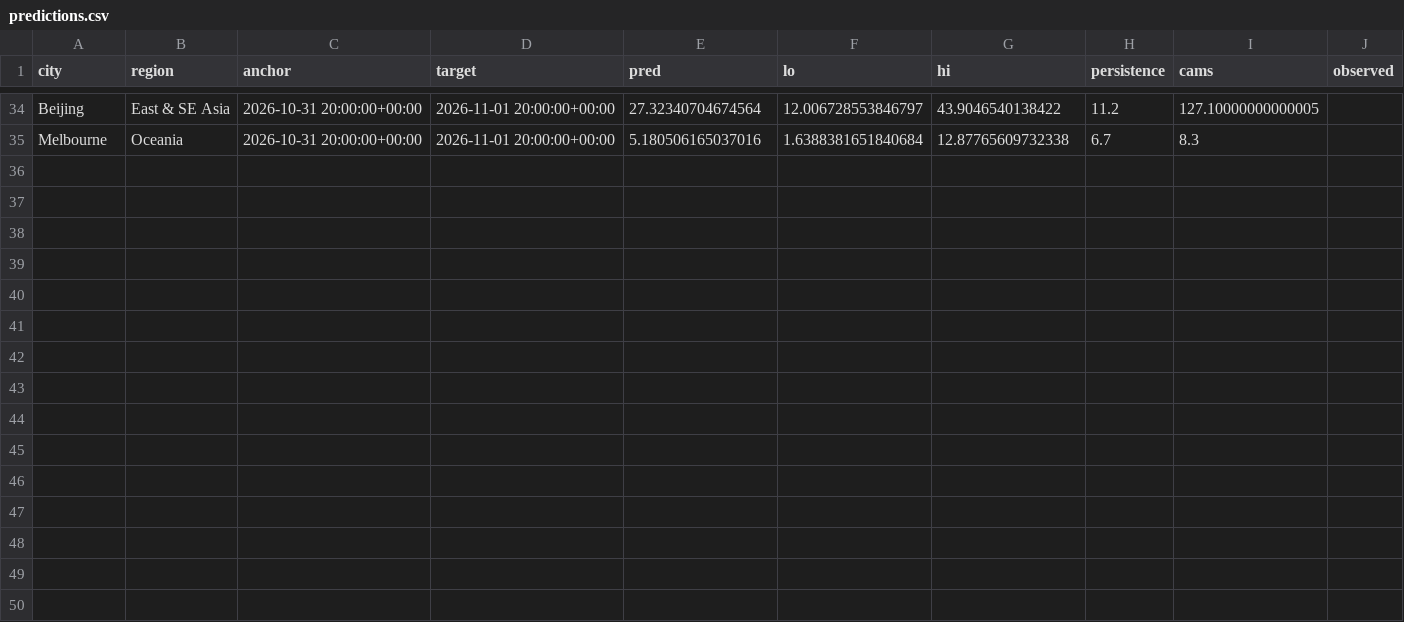
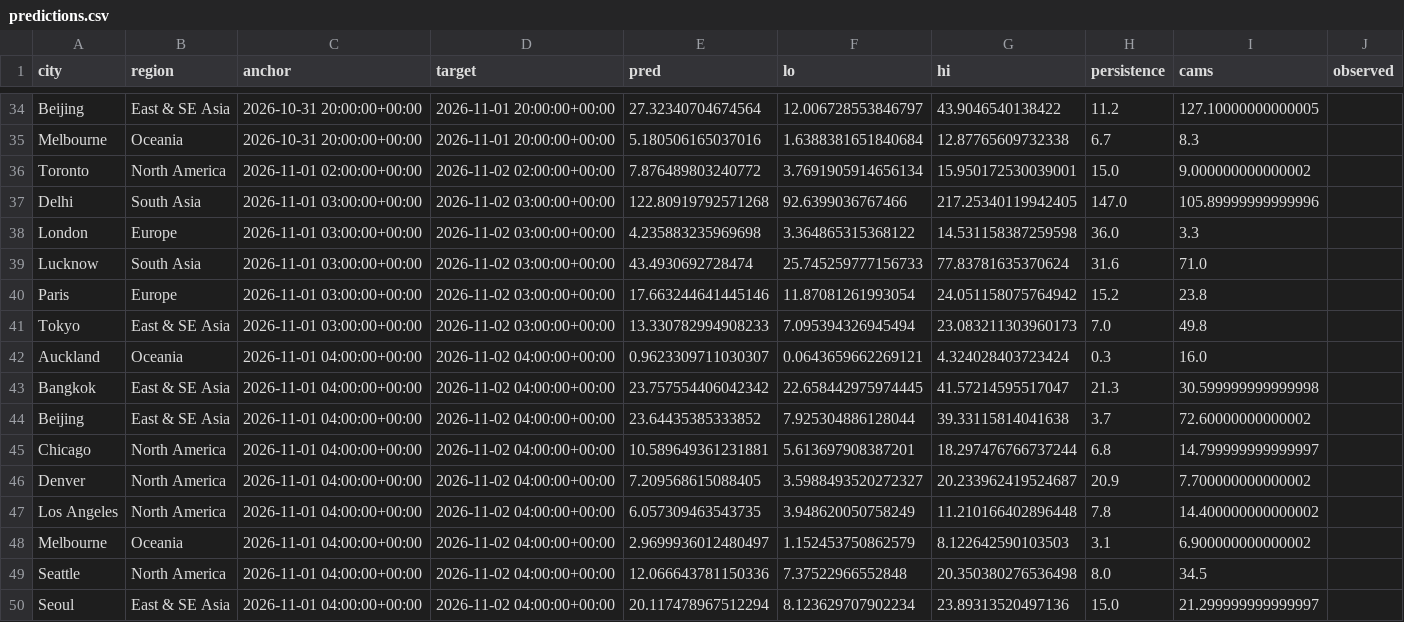
Before and after one commit to akhtarayan57/weather-radar-ai, a CSV file: data/live/predictions.csv, drawn as a sheet; only a part is shown, gaps mark what is left out.

Commit message:
live predictions

```diff
--- a/data/live/predictions.csv
+++ b/data/live/predictions.csv
@@ -35 +35,16 @@ Beijing,East & SE Asia,2026-10-31 20:00:00+00:00,2026-11-01 20:00:00+00:00,27.32
 Melbourne,Oceania,2026-10-31 20:00:00+00:00,2026-11-01 20:00:00+00:00,5.180506165037016,1.6388381651840684,12.87765609732338,6.7,8.3,
+Toronto,North America,2026-11-01 02:00:00+00:00,2026-11-02 02:00:00+00:00,7.876489803240772,3.7691905914656134,15.950172530039001,15.0,9.000000000000002,
+Delhi,South Asia,2026-11-01 03:00:00+00:00,2026-11-02 03:00:00+00:00,122.80919792571268,92.6399036767466,217.25340119942405,147.0,105.89999999999996,
+London,Europe,2026-11-01 03:00:00+00:00,2026-11-02 03:00:00+00:00,4.235883235969698,3.364865315368122,14.531158387259598,36.0,3.3,
+Lucknow,South Asia,2026-11-01 03:00:00+00:00,2026-11-02 03:00:00+00:00,43.4930692728474,25.745259777156733,77.83781635370624,31.6,71.0,
+Paris,Europe,2026-11-01 03:00:00+00:00,2026-11-02 03:00:00+00:00,17.663244641445146,11.87081261993054,24.051158075764942,15.2,23.8,
+Tokyo,East & SE Asia,2026-11-01 03:00:00+00:00,2026-11-02 03:00:00+00:00,13.330782994908233,7.095394326945494,23.083211303960173,7.0,49.8,
+Auckland,Oceania,2026-11-01 04:00:00+00:00,2026-11-02 04:00:00+00:00,0.9623309711030307,0.0643659662269121,4.324028403723424,0.3,16.0,
+Bangkok,East & SE Asia,2026-11-01 04:00:00+00:00,2026-11-02 04:00:00+00:00,23.757554406042342,22.658442975974445,41.57214595517047,21.3,30.599999999999998,
+Beijing,East & SE Asia,2026-11-01 04:00:00+00:00,2026-11-02 04:00:00+00:00,23.64435385333852,7.925304886128044,39.33115814041638,3.7,72.60000000000002,
+Chicago,North America,2026-11-01 04:00:00+00:00,2026-11-02 04:00:00+00:00,10.589649361231881,5.613697908387201,18.297476766737244,6.8,14.799999999999997,
+Denver,North America,2026-11-01 04:00:00+00:00,2026-11-02 04:00:00+00:00,7.209568615088405,3.5988493520272327,20.233962419524687,20.9,7.700000000000002,
+Los Angeles,North America,2026-11-01 04:00:00+00:00,2026-11-02 04:00:00+00:00,6.057309463543735,3.948620050758249,11.210166402896448,7.8,14.400000000000002,
+Melbourne,Oceania,2026-11-01 04:00:00+00:00,2026-11-02 04:00:00+00:00,2.9699936012480497,1.152453750862579,8.122642590103503,3.1,6.900000000000002,
+Seattle,North America,2026-11-01 04:00:00+00:00,2026-11-02 04:00:00+00:00,12.066643781150336,7.37522966552848,20.350380276536498,8.0,34.5,
+Seoul,East & SE Asia,2026-11-01 04:00:00+00:00,2026-11-02 04:00:00+00:00,20.117478967512294,8.123629707902234,23.89313520497136,15.0,21.299999999999997,
```
